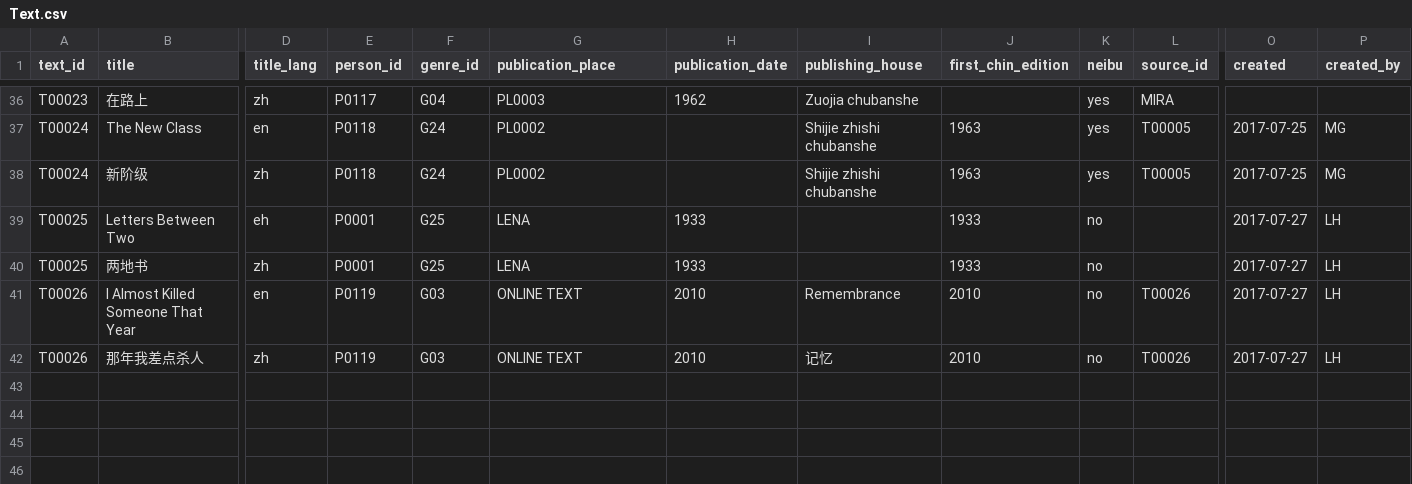
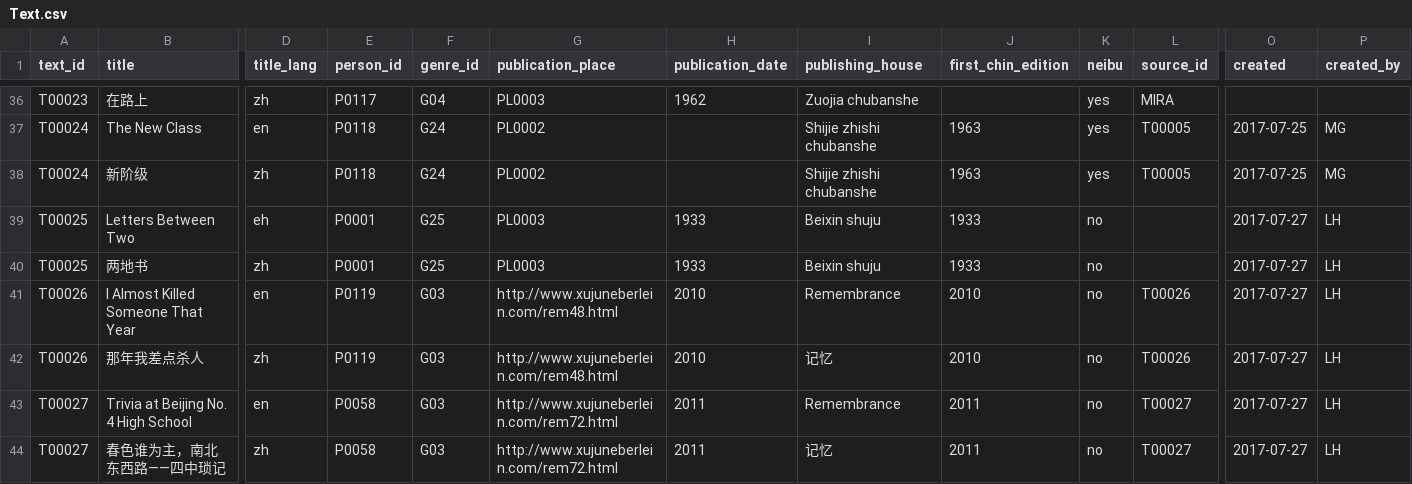
Before and after one commit to readchina/ReadAct, a CSV file: data/Text.csv, drawn as a sheet; only a part is shown, gaps mark what is left out; rows hold the shown columns only; the diff names each change by its address in the sheet, - before the commit and + after, or states it on an @@ line.

```diff
--- a/data/Text.csv
+++ b/data/Text.csv
-G39:G40 (publication_place): LENA
+G39:G40 (publication_place): PL0003
-I39:I40 (publishing_house): (empty)
+I39:I40 (publishing_house): Beixin shuju
-G41:G42 (publication_place): ONLINE TEXT
+G41:G42 (publication_place): http://www.xujuneberlein.com/rem48.html
+row 43: T00027 | Trivia at Beijing No. 4 High School | en | P0058 | G03 | http://www.xujuneberlein.com/rem72.html | 2011 | Remembrance | 2011 | no | T00027 | 2017-07-27 | LH
+row 44: T00027 | 春色谁为主，南北东西路——四中琐记 | zh | P0058 | G03 | http://www.xujuneberlein.com/rem72.html | 2011 | 记忆 | 2011 | no | T00027 | 2017-07-27 | LH
```
Also changed, not shown: 2 other files.
